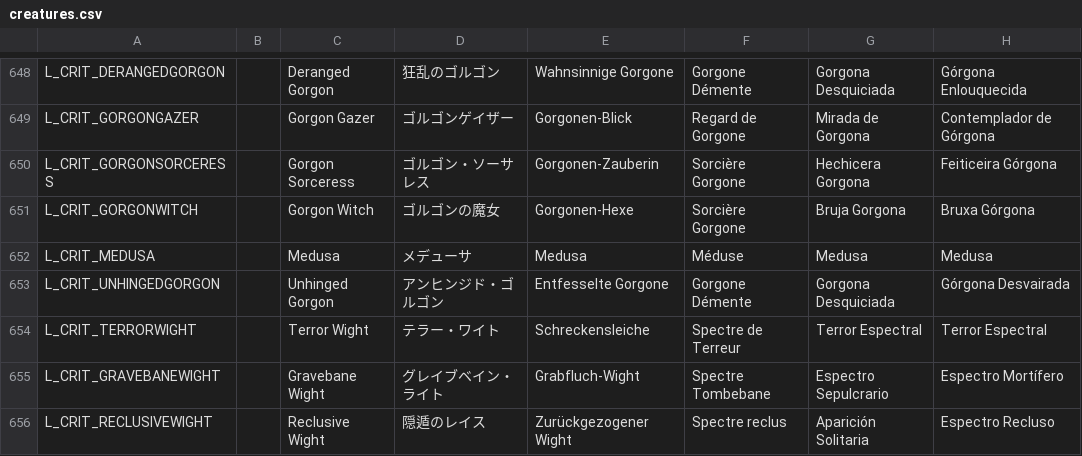
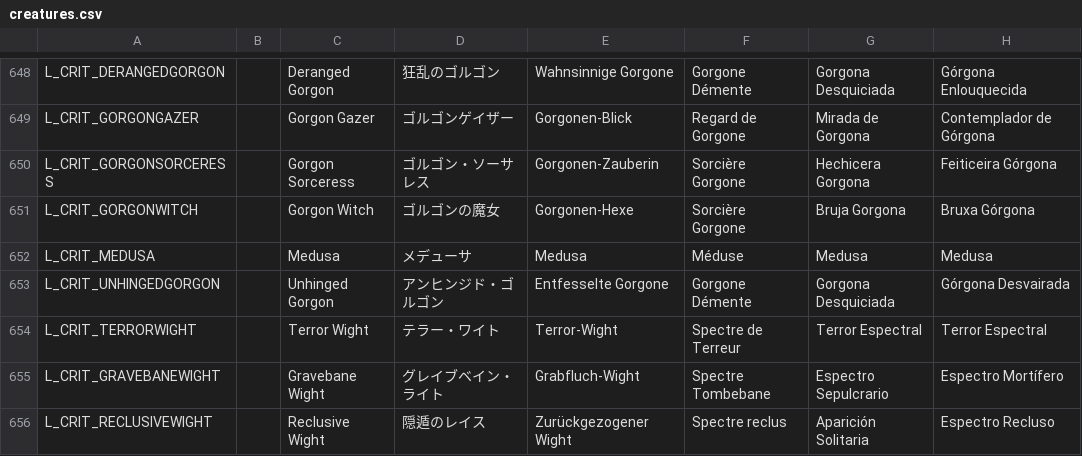
Before and after one commit to DeytonIdaho/Siralim-Ultimate-Deutsch, a CSV file: creatures.csv, drawn as a sheet; only a part is shown, gaps mark what is left out; the diff names each change by its address in the sheet, - before the commit and + after, or states it on an @@ line.

```diff
--- a/creatures.csv
+++ b/creatures.csv
-E654: Schreckensleiche
+E654: Terror-Wight
```
